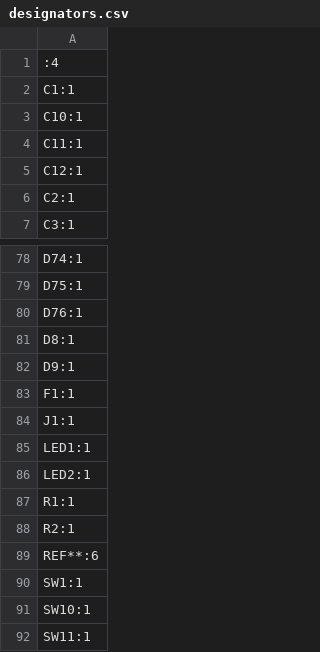
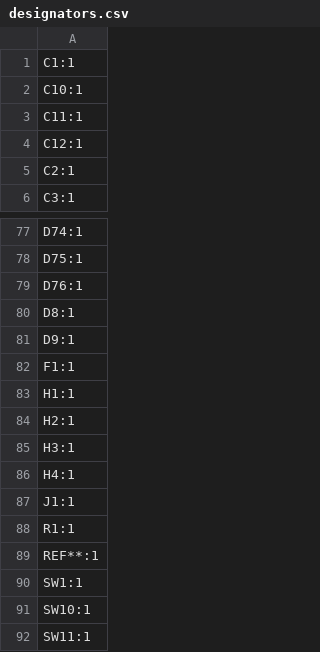
Before and after one commit to ThunderrGodd/KeyCult65ClonePCB, a CSV file: Kicad Files/production/designators.csv, drawn as a sheet; only a part is shown, gaps mark what is left out.

```diff
--- a/Kicad Files/production/designators.csv
+++ b/Kicad Files/production/designators.csv
@@ -1,2 +1 @@
-:4
 C1:1
@@ -83,8 +82,9 @@ D9:1
 F1:1
+H1:1
+H2:1
+H3:1
+H4:1
 J1:1
-LED1:1
-LED2:1
 R1:1
-R2:1
-REF**:6
+REF**:1
 SW1:1
```
Also changed, not shown: Kicad Files/production/bom.csv, Kicad Files/production/positions.csv, 17 other files.
